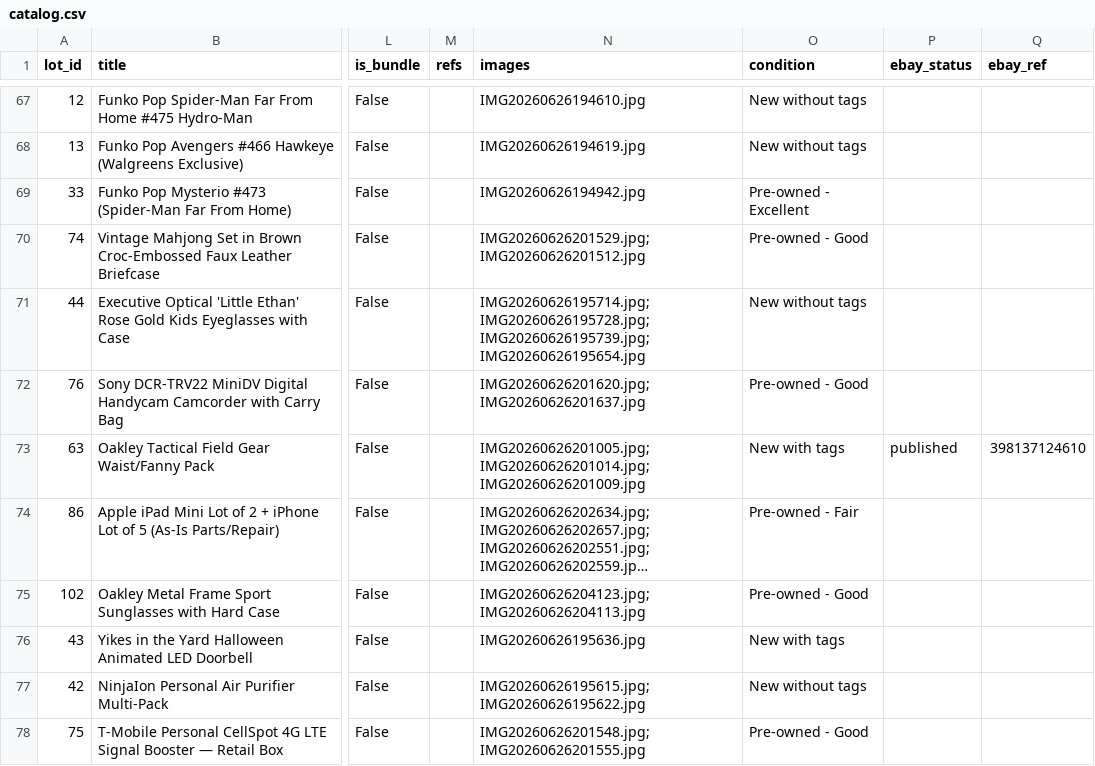
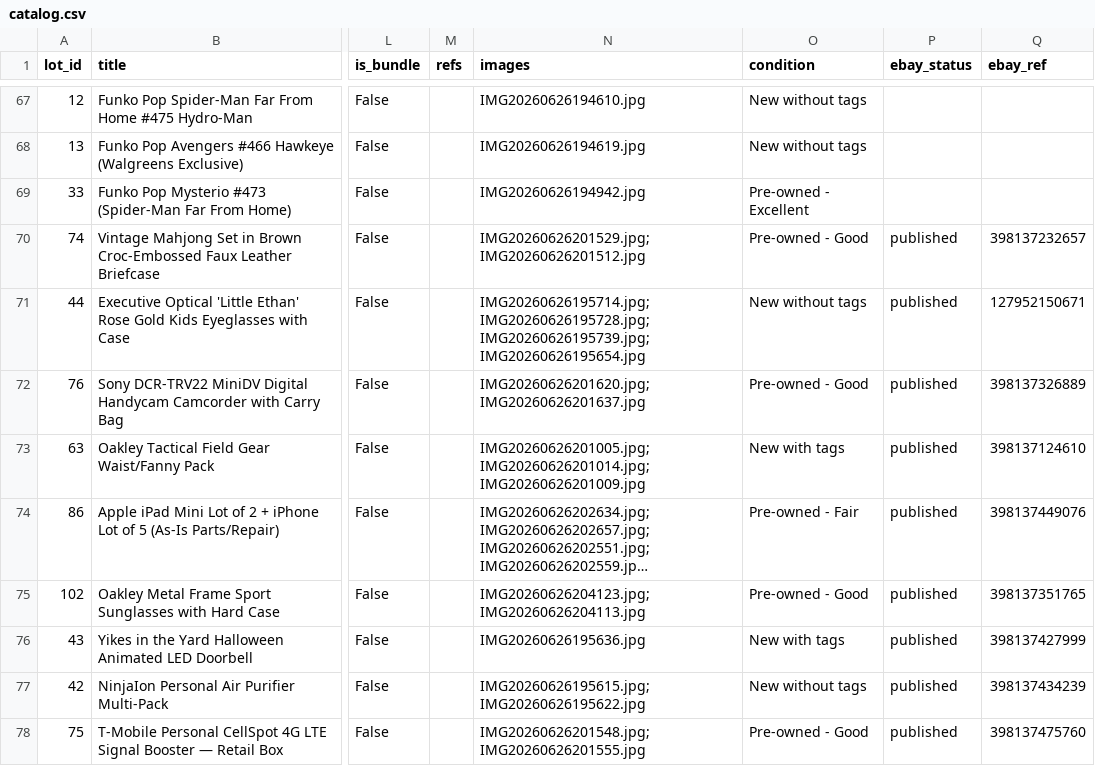
Before and after one commit to vasyaod/trash-to-cash, a CSV file: catalog.csv, drawn as a sheet; only a part is shown, gaps mark what is left out; long unchanged cells end in …; the diff covers the shown part only; the diff names each change by its address in the sheet, - before the commit and + after, or states it on an @@ line.

```diff
--- a/catalog.csv
+++ b/catalog.csv
-P70:P72 (ebay_status): (empty)
+P70:P72 (ebay_status): published
-Q70 (ebay_ref): (empty)
+Q70 (ebay_ref): 398137232657
-Q71 (ebay_ref): (empty)
+Q71 (ebay_ref): 127952150671
-Q72 (ebay_ref): (empty)
+Q72 (ebay_ref): 398137326889
-P74:P78 (ebay_status): (empty)
+P74:P78 (ebay_status): published
-Q74 (ebay_ref): (empty)
+Q74 (ebay_ref): 398137449076
-Q75 (ebay_ref): (empty)
+Q75 (ebay_ref): 398137351765
-Q76 (ebay_ref): (empty)
+Q76 (ebay_ref): 398137427999
-Q77 (ebay_ref): (empty)
+Q77 (ebay_ref): 398137434239
-Q78 (ebay_ref): (empty)
+Q78 (ebay_ref): 398137475760
```
Also changed, not shown: 64 edited cells elsewhere in this file, 1 other file.
